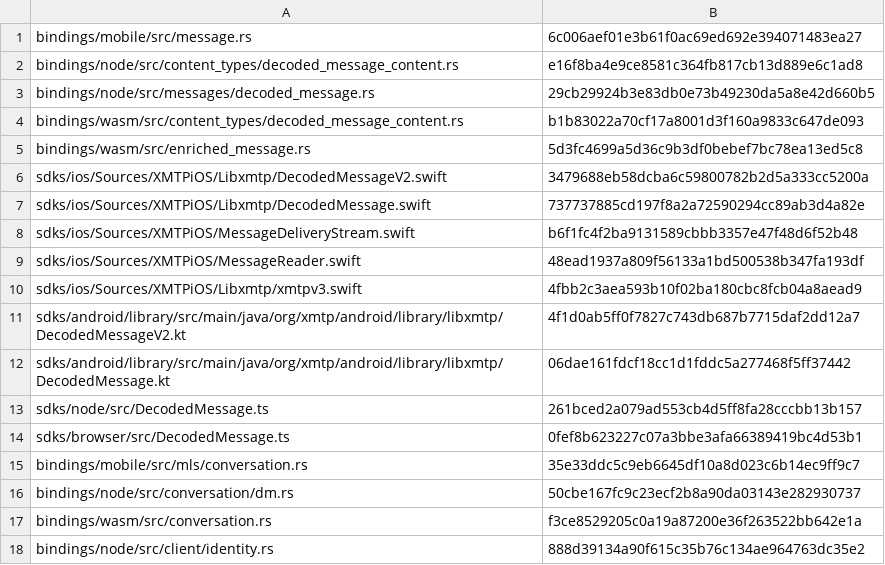
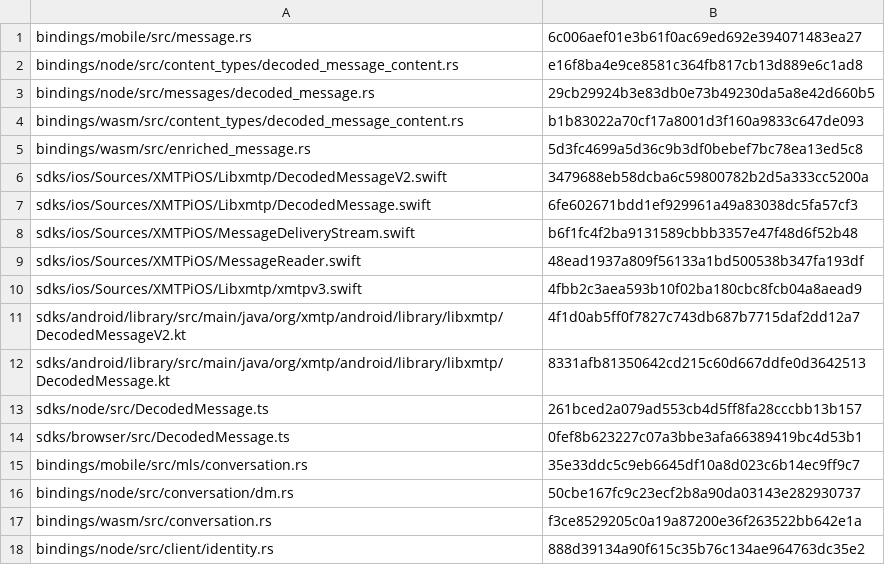
Before and after one commit to xmtp/libxmtp, a TSV file: crates/xmtp_sdk/dev/isolation-pins.tsv, drawn as a sheet.

```diff
--- a/crates/xmtp_sdk/dev/isolation-pins.tsv
+++ b/crates/xmtp_sdk/dev/isolation-pins.tsv
@@ -6,3 +6,3 @@ bindings/wasm/src/enriched_message.rs	5d3fc4699a5d36c9b3df0bebef7bc78ea13ed5c8
 sdks/ios/Sources/XMTPiOS/Libxmtp/DecodedMessageV2.swift	3479688eb58dcba6c59800782b2d5a333cc5200a
-sdks/ios/Sources/XMTPiOS/Libxmtp/DecodedMessage.swift	737737885cd197f8a2a72590294cc89ab3d4a82e
+sdks/ios/Sources/XMTPiOS/Libxmtp/DecodedMessage.swift	6fe602671bdd1ef929961a49a83038dc5fa57cf3
 sdks/ios/Sources/XMTPiOS/MessageDeliveryStream.swift	b6f1fc4f2ba9131589cbbb3357e47f48d6f52b48
@@ -11,3 +11,3 @@ sdks/ios/Sources/XMTPiOS/Libxmtp/xmtpv3.swift	4fbb2c3aea593b10f02ba180cbc8fcb04a
 sdks/android/library/src/main/java/org/xmtp/android/library/libxmtp/DecodedMessageV2.kt	4f1d0ab5ff0f7827c743db687b7715daf2dd12a7
-sdks/android/library/src/main/java/org/xmtp/android/library/libxmtp/DecodedMessage.kt	06dae161fdcf18cc1d1fddc5a277468f5ff37442
+sdks/android/library/src/main/java/org/xmtp/android/library/libxmtp/DecodedMessage.kt	8331afb81350642cd215c60d667ddfe0d3642513
 sdks/node/src/DecodedMessage.ts	261bced2a079ad553cb4d5ff8fa28cccbb13b157
```
Also changed, not shown: 5 other files.
